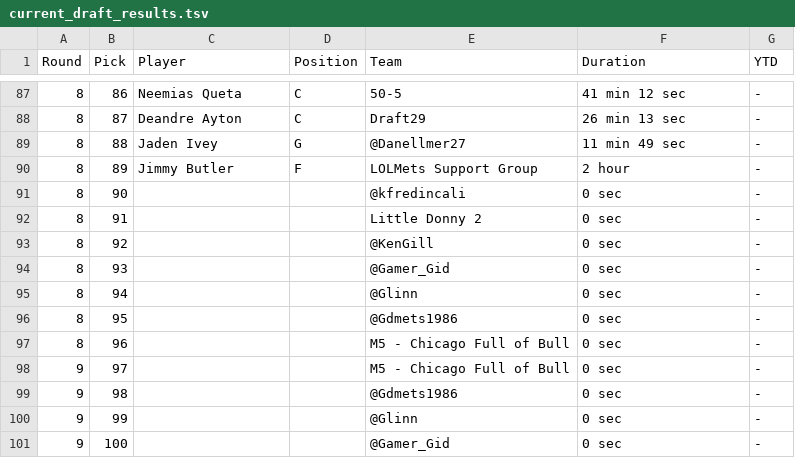
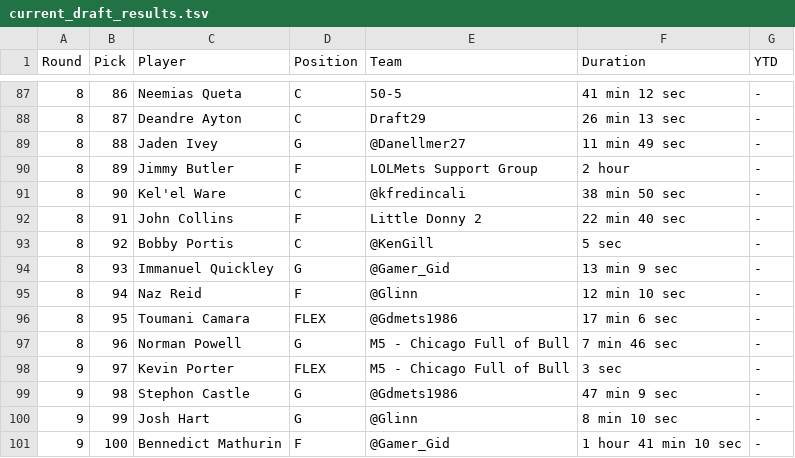
Before and after one commit to fredmoseley/fullcourt-ai, a TSV file: draft/context/current_draft_results.tsv, drawn as a sheet; only a part is shown, gaps mark what is left out; the diff covers the shown part only.

Commit message:
Add Round 9 Pick 103 transcript

```diff
--- a/draft/context/current_draft_results.tsv
+++ b/draft/context/current_draft_results.tsv
@@ -90,12 +90,12 @@ Round	Pick	Player	Position	Team	Duration	YTD
 8	89	Jimmy Butler	F	LOLMets Support Group	2 hour	-
-8	90			@kfredincali	0 sec	-
-8	91			Little Donny 2	0 sec	-
-8	92			@KenGill	0 sec	-
-8	93			@Gamer_Gid	0 sec	-
-8	94			@Glinn	0 sec	-
-8	95			@Gdmets1986	0 sec	-
-8	96			M5 - Chicago Full of Bull	0 sec	-
-9	97			M5 - Chicago Full of Bull	0 sec	-
-9	98			@Gdmets1986	0 sec	-
-9	99			@Glinn	0 sec	-
-9	100			@Gamer_Gid	0 sec	-
+8	90	Kel'el Ware	C	@kfredincali	38 min 50 sec	-
+8	91	John Collins	F	Little Donny 2	22 min 40 sec	-
+8	92	Bobby Portis	C	@KenGill	5 sec	-
+8	93	Immanuel Quickley	G	@Gamer_Gid	13 min 9 sec	-
+8	94	Naz Reid	F	@Glinn	12 min 10 sec	-
+8	95	Toumani Camara	FLEX	@Gdmets1986	17 min 6 sec	-
+8	96	Norman Powell	G	M5 - Chicago Full of Bull	7 min 46 sec	-
+9	97	Kevin Porter	FLEX	M5 - Chicago Full of Bull	3 sec	-
+9	98	Stephon Castle	G	@Gdmets1986	47 min 9 sec	-
+9	99	Josh Hart	G	@Glinn	8 min 10 sec	-
+9	100	Bennedict Mathurin	F	@Gamer_Gid	1 hour 41 min 10 sec	-
```
Also changed, not shown: 3 edited cells elsewhere in this file, 1 other file.
